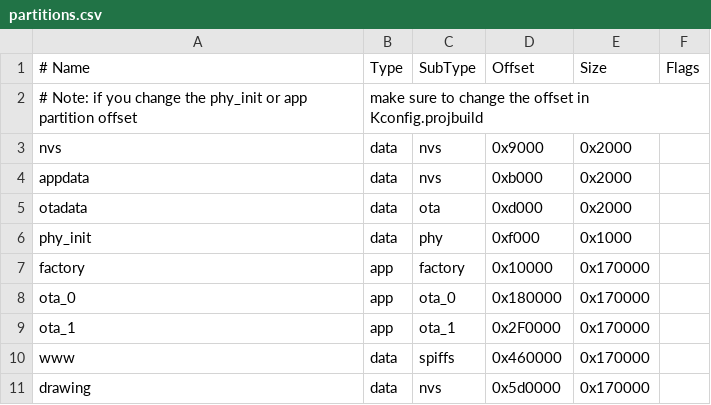
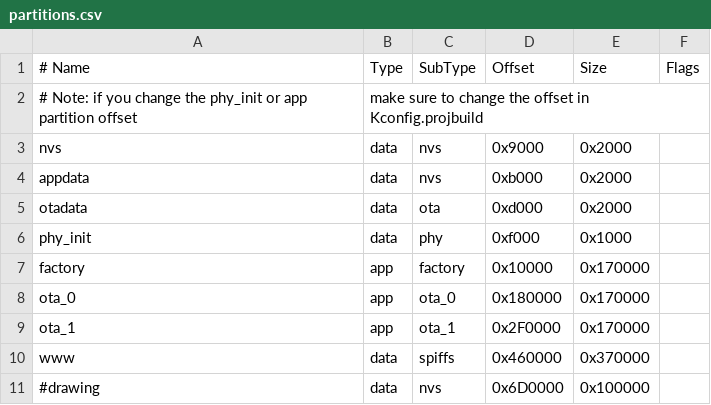
Before and after one commit to cmdc0de/LEDSensorClock, a CSV file: firmware/partitions.csv, drawn as a sheet.

```diff
--- a/firmware/partitions.csv
+++ b/firmware/partitions.csv
@@ -9,3 +9,3 @@ ota_0,    app,  ota_0,    0x180000, 0x170000,
 ota_1,    app,  ota_1,    0x2F0000, 0x170000,
-www,      data, spiffs,   0x460000, 0x170000,
-drawing,  data, nvs,      0x5d0000, 0x170000
+www,      data, spiffs,   0x460000, 0x370000,
+#drawing,  data, nvs,      0x6D0000, 0x100000
```
Also changed, not shown: 14 other files.
